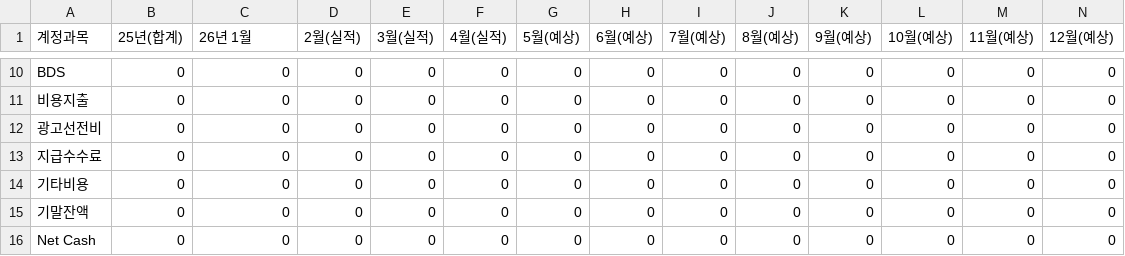
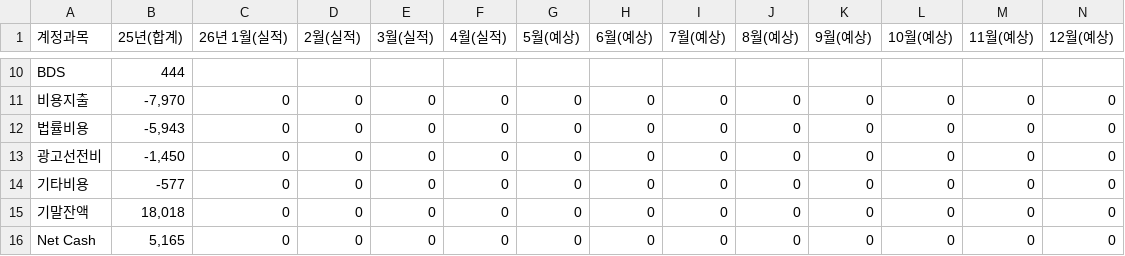
Before and after one commit to kyeongsoo88/stocashnew, a CSV file: public/data/stecashflow.csv, drawn as a sheet; only a part is shown, gaps mark what is left out; removed rows and columns are numbered as before the commit, all else as after; rows hold the shown columns only; the diff covers the shown part only; the diff names each change by its address in the sheet, - before the commit and + after, or states it on an @@ line.

```diff
--- a/public/data/stecashflow.csv
+++ b/public/data/stecashflow.csv
-C1: 26년 1월
+C1: 26년 1월(실적)
-B10 (25년(합계)): 0
+B10 (25년(합계)): 444
-C10 (26년 1월(실적)): 0
+C10 (26년 1월(실적)): (empty)
-D10 (2월(실적)): 0
+D10 (2월(실적)): (empty)
-E10 (3월(실적)): 0
+E10 (3월(실적)): (empty)
-F10 (4월(실적)): 0
+F10 (4월(실적)): (empty)
-G10 (5월(예상)): 0
+G10 (5월(예상)): (empty)
-H10 (6월(예상)): 0
+H10 (6월(예상)): (empty)
-I10 (7월(예상)): 0
+I10 (7월(예상)): (empty)
-J10 (8월(예상)): 0
+J10 (8월(예상)): (empty)
-K10 (9월(예상)): 0
+K10 (9월(예상)): (empty)
-L10 (10월(예상)): 0
+L10 (10월(예상)): (empty)
-M10 (11월(예상)): 0
+M10 (11월(예상)): (empty)
-N10 (12월(예상)): 0
+N10 (12월(예상)): (empty)
-B11 (25년(합계)): 0
+B11 (25년(합계)): -7,970
+row 12: 법률비용 | -5,943 | 0 | 0 | 0 | 0 | 0 | 0 | 0 | 0 | 0 | 0 | 0 | 0
-B13 (25년(합계)): 0
+B13 (25년(합계)): -1,450
-row 13: 지급수수료 | 0 | 0 | 0 | 0 | 0 | 0 | 0 | 0 | 0 | 0 | 0 | 0 | 0
-B14 (25년(합계)): 0
+B14 (25년(합계)): -577
-B15 (25년(합계)): 0
+B15 (25년(합계)): 18,018
-B16 (25년(합계)): 0
+B16 (25년(합계)): 5,165
```
Also changed, not shown: 3 added rows, 3 removed rows and 25 edited cells elsewhere in this file, 1 other file.
